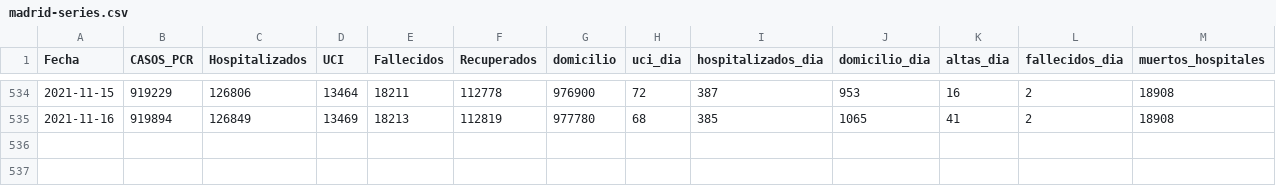
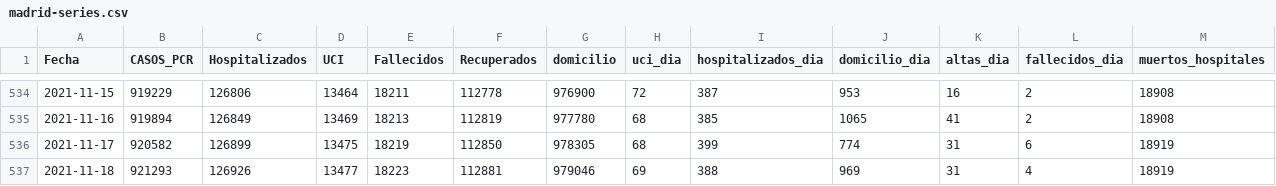
Before and after one commit to escovid19data/Covid19-Madrid, a CSV file: covidia-cam/madrid-series.csv, drawn as a sheet; only a part is shown, gaps mark what is left out; rows hold the shown columns only; the diff names each change by its address in the sheet, - before the commit and + after, or states it on an @@ line.

```diff
--- a/covidia-cam/madrid-series.csv
+++ b/covidia-cam/madrid-series.csv
+row 536: 2021-11-17 | 920582 | 126899 | 13475 | 18219 | 112850 | 978305 | 68 | 399 | 774 | 31 | 6 | 18919
+row 537: 2021-11-18 | 921293 | 126926 | 13477 | 18223 | 112881 | 979046 | 69 | 388 | 969 | 31 | 4 | 18919
```
Also changed, not shown: covidia-cam/madrid-pcr.csv, 2 other files.
